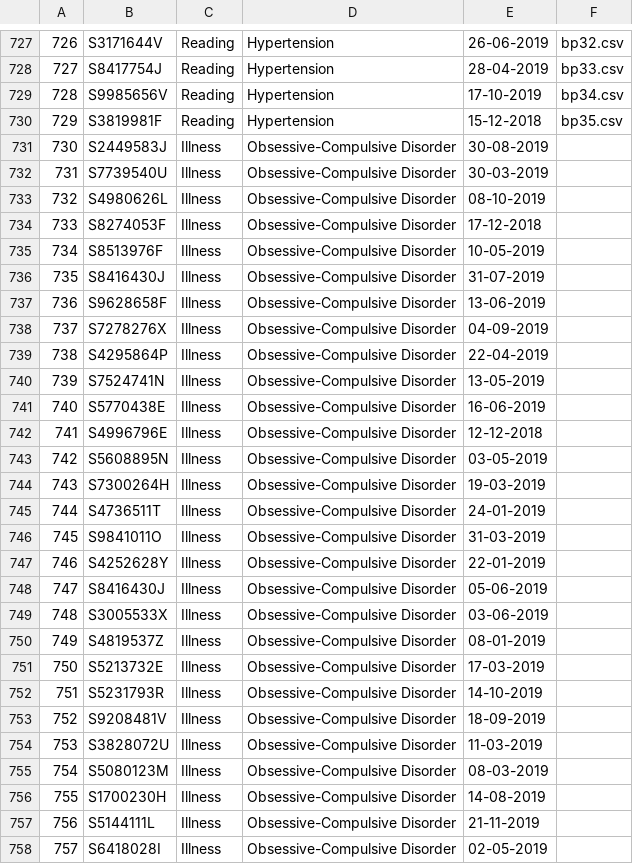
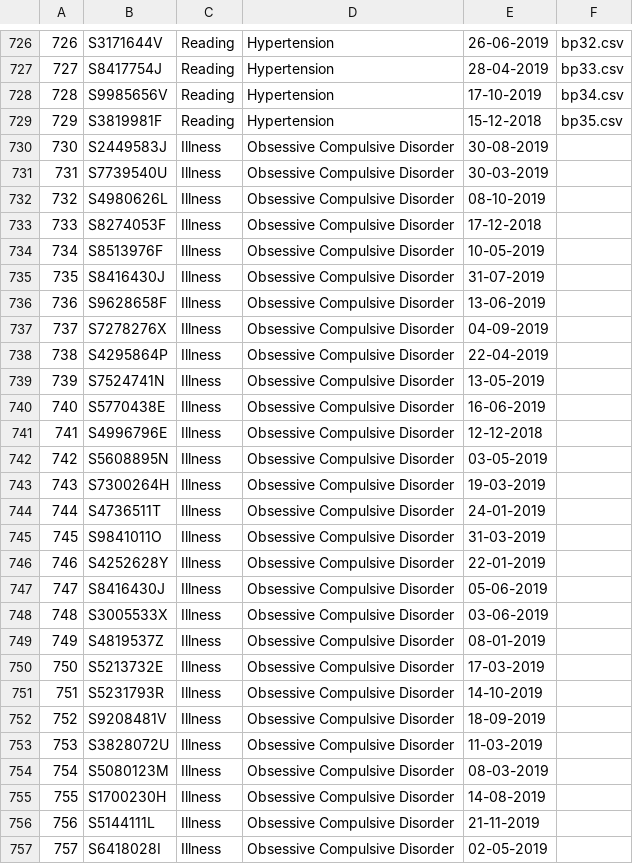
Before and after one commit to chilipadiboy/protect-PM-Lee-frontend, a CSV file: Mock Data/Patients_Records.csv (was Mock Data/Patients Records.csv), drawn as a sheet; only a part is shown, gaps mark what is left out; addresses are those after the commit; the diff covers the shown part only; the diff names each change by its address in the sheet, - before the commit and + after, or states it on an @@ line.

```diff
--- a/Mock Data/Patients Records.csv
+++ b/Mock Data/Patients_Records.csv
-D730:D757: Obsessive-Compulsive Disorder
+D730:D757: Obsessive Compulsive Disorder
```
Also changed, not shown: 1 removed row and 140 edited cells elsewhere in this file, Mock Data/Patients.csv, Mock Data/Patients_Therapists.csv, 4 other files.
